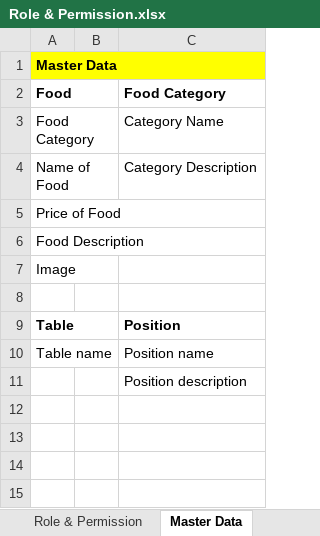
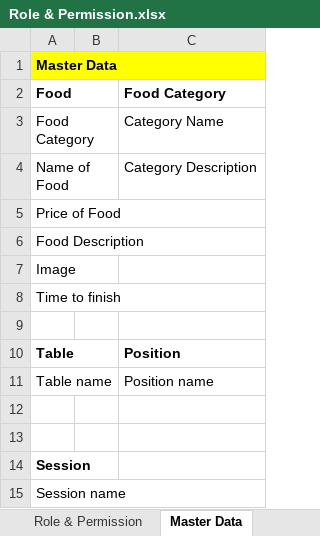
Before and after one commit to rifkiadytia/my-restaurant-app, an Excel workbook: Document/Security Module/Role & Permission.xlsx, sheet Master Data, drawn as a sheet; values as stored, in another font and other column widths than the file's, no borders; addresses are those after the commit; the diff names each change by its address in the sheet, - before the commit and + after, or states it on an @@ line.

```diff
--- a/Document/Security Module/Role & Permission.xlsx (sheet Master Data)
+++ b/Document/Security Module/Role & Permission.xlsx (sheet Master Data)
+row 8: Time to finish
-C12 (Food Category): Position description
+C12 (Food Category): (empty)
+row 13: (empty)
+row 14: Session
+row 15: Session name
```
Also changed, not shown: Document/Security Module/Security Module - Challege.xlsx, Project Planning/to-do-list.xlsx, 2 other files.
